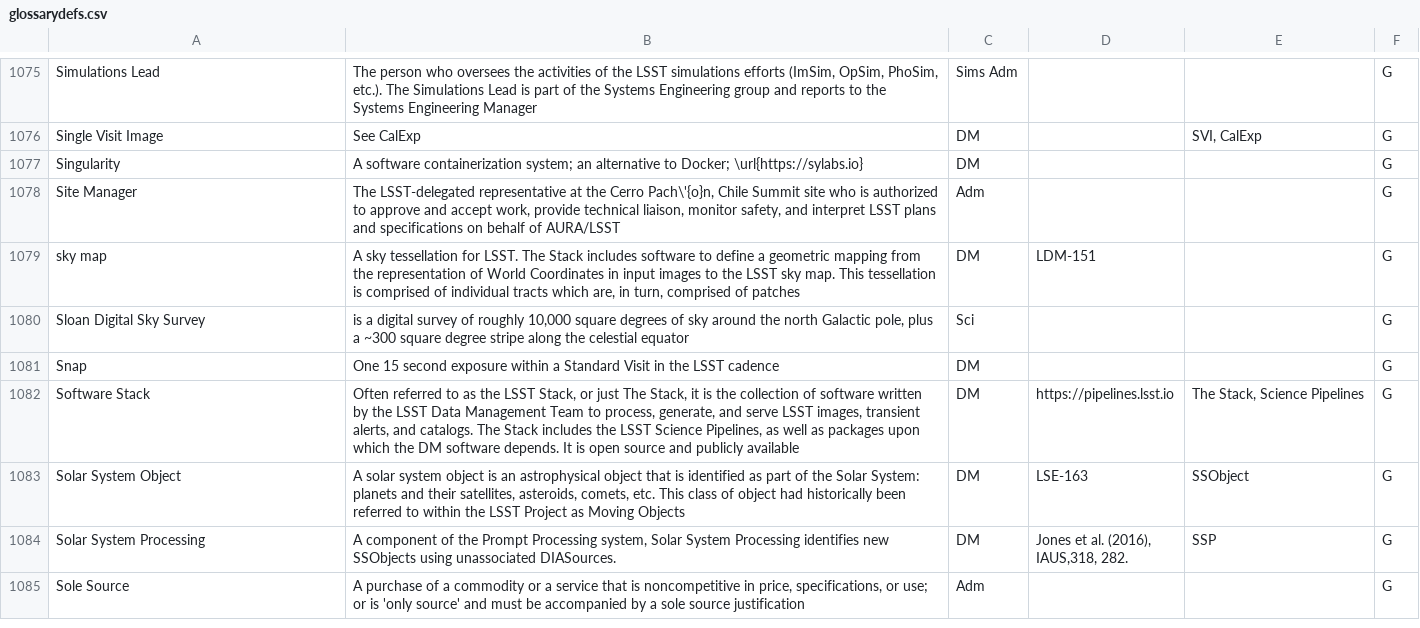
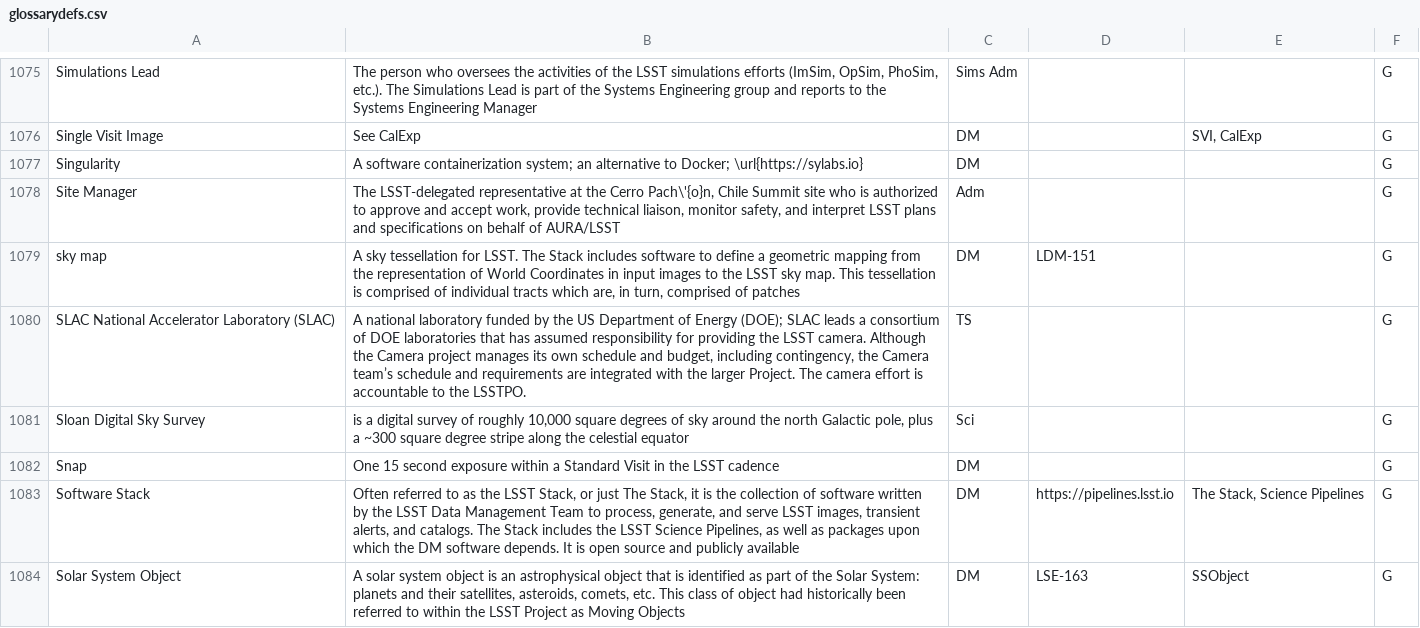
Before and after one commit to lsst/lsst-texmf, a CSV file: etc/glossarydefs.csv, drawn as a sheet; only a part is shown, gaps mark what is left out; the shorter side is filled out with more unchanged rows.

Commit message:
SLAC Lab

```diff
--- a/etc/glossarydefs.csv
+++ b/etc/glossarydefs.csv
@@ -1079,2 +1079,3 @@ Site Manager,"The LSST-delegated representative at the Cerro Pach\'{o}n, Chile S
 sky map,"A sky tessellation for LSST. The Stack includes software to define a geometric mapping from the representation of World Coordinates in input images to the LSST sky map. This tessellation is comprised of individual tracts which are, in turn, comprised of patches",DM,LDM-151,,G
+SLAC National Accelerator Laboratory (SLAC)," A national laboratory funded by the US Department of Energy (DOE); SLAC leads a consortium of DOE laboratories that has assumed responsibility for providing the LSST camera. Although the Camera project manages its own schedule and budget, including contingency, the Camera team’s schedule and requirements are integrated with the larger Project.  The camera effort is accountable to the LSSTPO.",TS,, ,G
 Sloan Digital Sky Survey,"is a digital survey of roughly 10,000 square degrees of sky around the north Galactic pole, plus a ~300 square degree stripe along the celestial equator",Sci,,,G
```
